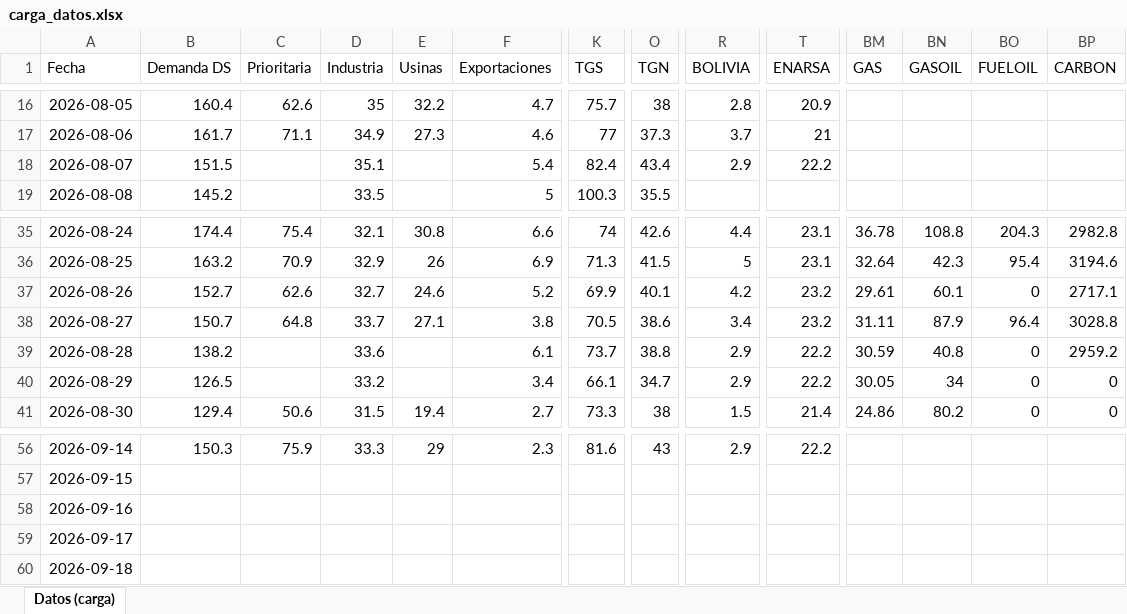
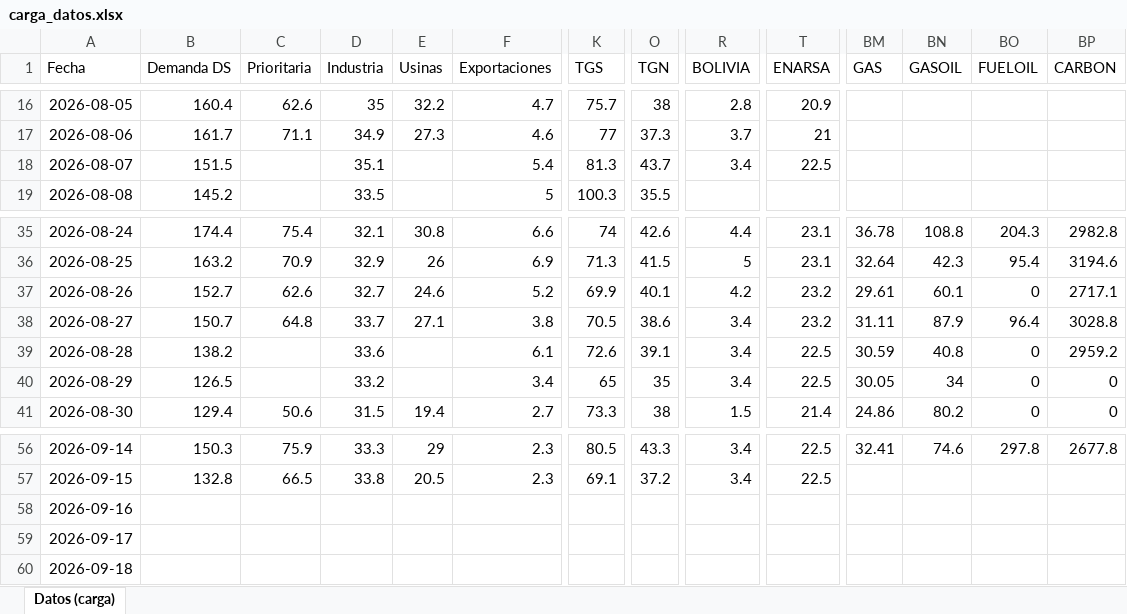
Before and after one commit to RodrigoManassero/estado-sistema-gas-rodrigo, an Excel workbook: data/carga_datos.xlsx, sheet Datos (carga), drawn as a sheet; only a part is shown, gaps mark what is left out; values as stored, in another font and other column widths than the file's, no borders; the diff covers the shown part only; the diff names each change by its address in the sheet, - before the commit and + after, or states it on an @@ line.

```diff
--- a/data/carga_datos.xlsx (sheet Datos (carga))
+++ b/data/carga_datos.xlsx (sheet Datos (carga))
-K18 (TGS): 82.4
+K18 (TGS): 81.3
-O18 (TGN): 43.4
+O18 (TGN): 43.7
-R18 (BOLIVIA): 2.9
+R18 (BOLIVIA): 3.4
-T18 (ENARSA): 22.2
+T18 (ENARSA): 22.5
-K39 (TGS): 73.7
+K39 (TGS): 72.6
-O39 (TGN): 38.8
+O39 (TGN): 39.1
-R39:R40 (BOLIVIA): 2.9
+R39:R40 (BOLIVIA): 3.4
-T39:T40 (ENARSA): 22.2
+T39:T40 (ENARSA): 22.5
-K40 (TGS): 66.1
+K40 (TGS): 65
-O40 (TGN): 34.7
+O40 (TGN): 35
-K56 (TGS): 81.6
+K56 (TGS): 80.5
-O56 (TGN): 43
+O56 (TGN): 43.3
-R56 (BOLIVIA): 2.9
+R56 (BOLIVIA): 3.4
-T56 (ENARSA): 22.2
+T56 (ENARSA): 22.5
-BM56 (GAS): (empty)
+BM56 (GAS): 32.41
-BN56 (GASOIL): (empty)
+BN56 (GASOIL): 74.6
-BO56 (FUELOIL): (empty)
+BO56 (FUELOIL): 297.8
-BP56 (CARBON): (empty)
+BP56 (CARBON): 2677.8
-B57 (Demanda DS): (empty)
+B57 (Demanda DS): 132.8
-C57 (Prioritaria): (empty)
+C57 (Prioritaria): 66.5
-D57 (Industria): (empty)
+D57 (Industria): 33.8
-E57 (Usinas): (empty)
+E57 (Usinas): 20.5
-F57 (Exportaciones): (empty)
+F57 (Exportaciones): 2.3
-K57 (TGS): (empty)
+K57 (TGS): 69.1
-O57 (TGN): (empty)
+O57 (TGN): 37.2
-R57 (BOLIVIA): (empty)
+R57 (BOLIVIA): 3.4
-T57 (ENARSA): (empty)
+T57 (ENARSA): 22.5
```
Also changed, not shown: 48 edited cells elsewhere in this sheet, 35 other files.
